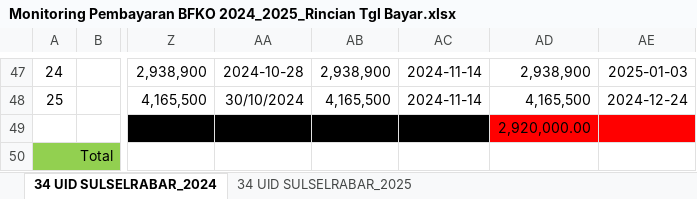
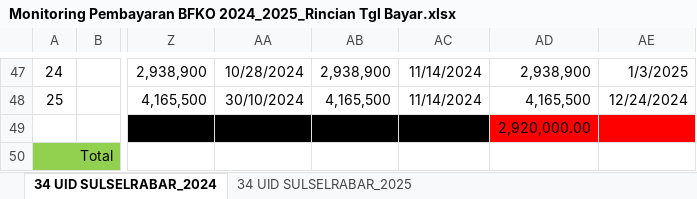
Before and after one commit to fariqul/web-dashboard, an Excel workbook: data/bfko/Monitoring Pembayaran BFKO 2024_2025_Rincian Tgl Bayar.xlsx, sheet 34 UID SULSELRABAR_2024, drawn as a sheet; only a part is shown, gaps mark what is left out; values as stored, in another font and other column widths than the file's, no borders; conditional formats not drawn; the diff covers the shown part only; the diff names each change by its address in the sheet, - before the commit and + after, or states it on an @@ line.

```diff
--- a/data/bfko/Monitoring Pembayaran BFKO 2024_2025_Rincian Tgl Bayar.xlsx (sheet 34 UID SULSELRABAR_2024)
+++ b/data/bfko/Monitoring Pembayaran BFKO 2024_2025_Rincian Tgl Bayar.xlsx (sheet 34 UID SULSELRABAR_2024)
-AA47: 2024-10-28
+AA47: 10/28/2024
-AC47:AC48: 2024-11-14
+AC47:AC48: 11/14/2024
-AE47: 2025-01-03
+AE47: 1/3/2025
-AE48: 2024-12-24
+AE48: 12/24/2024
```
Also changed, not shown: 120 edited cells elsewhere in this sheet, sheet 34 UID SULSELRABAR_2025, formulas that keep their value, 3 other files.
